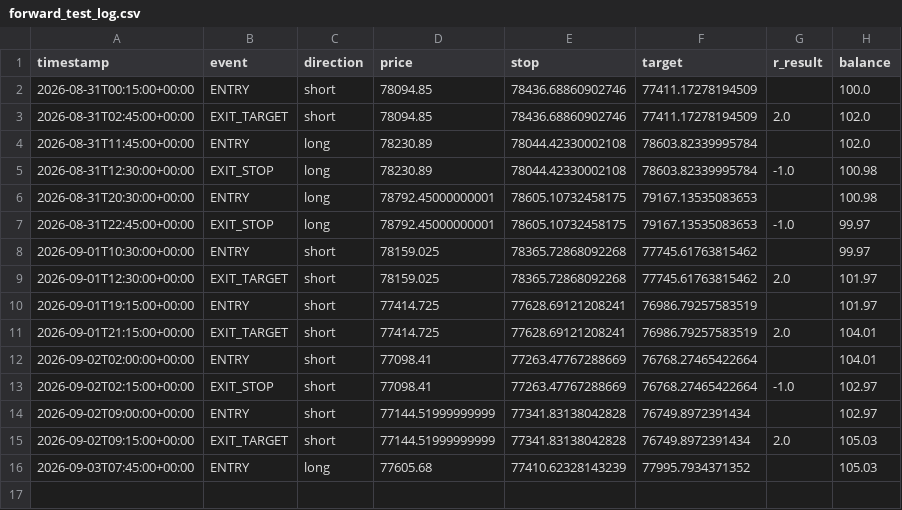
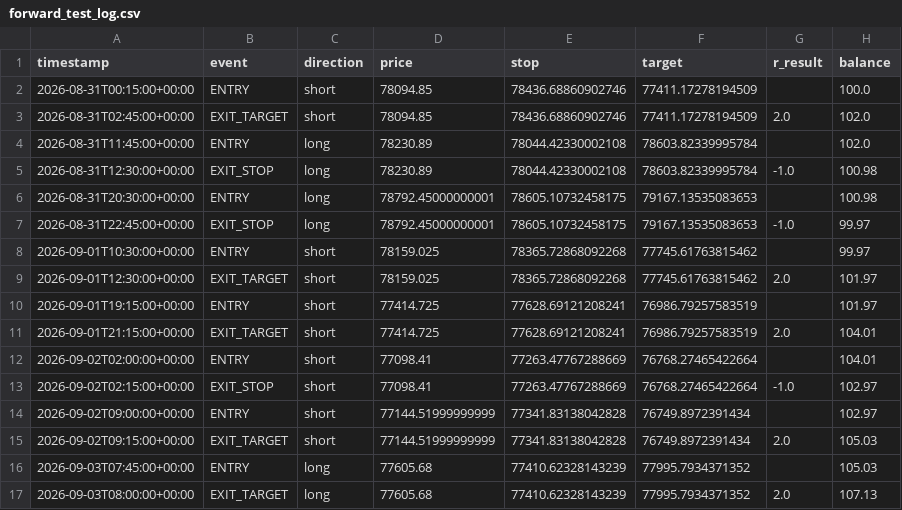
Before and after one commit to alir5za35ghp-sketch/My-btfccc-bot, a CSV file: forward_test_log.csv, drawn as a sheet.

```diff
--- a/forward_test_log.csv
+++ b/forward_test_log.csv
@@ -16 +16,2 @@ timestamp,event,direction,price,stop,target,r_result,balance
 2026-09-03T07:45:00+00:00,ENTRY,long,77605.68,77410.62328143239,77995.7934371352,,105.03
+2026-09-03T08:00:00+00:00,EXIT_TARGET,long,77605.68,77410.62328143239,77995.7934371352,2.0,107.13
```
Also changed, not shown: 1 other file.
